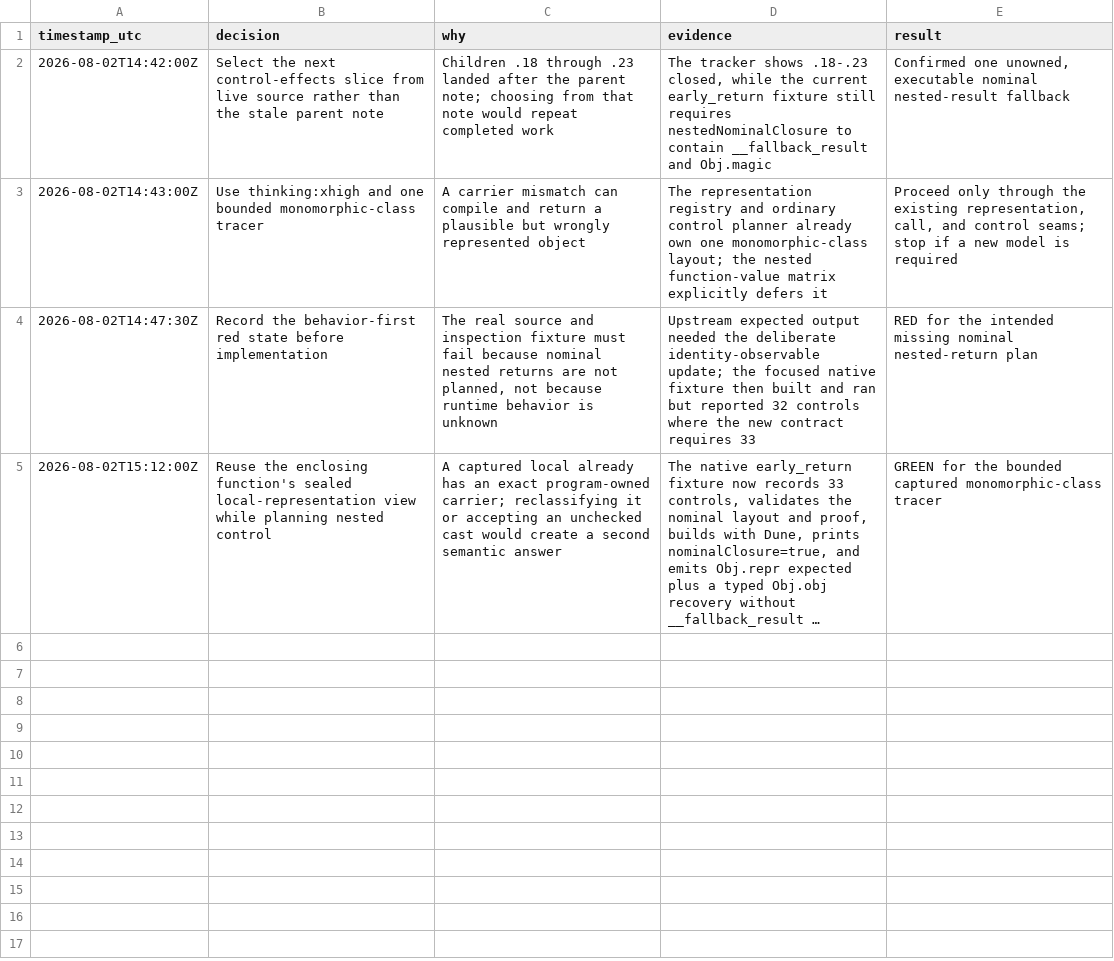
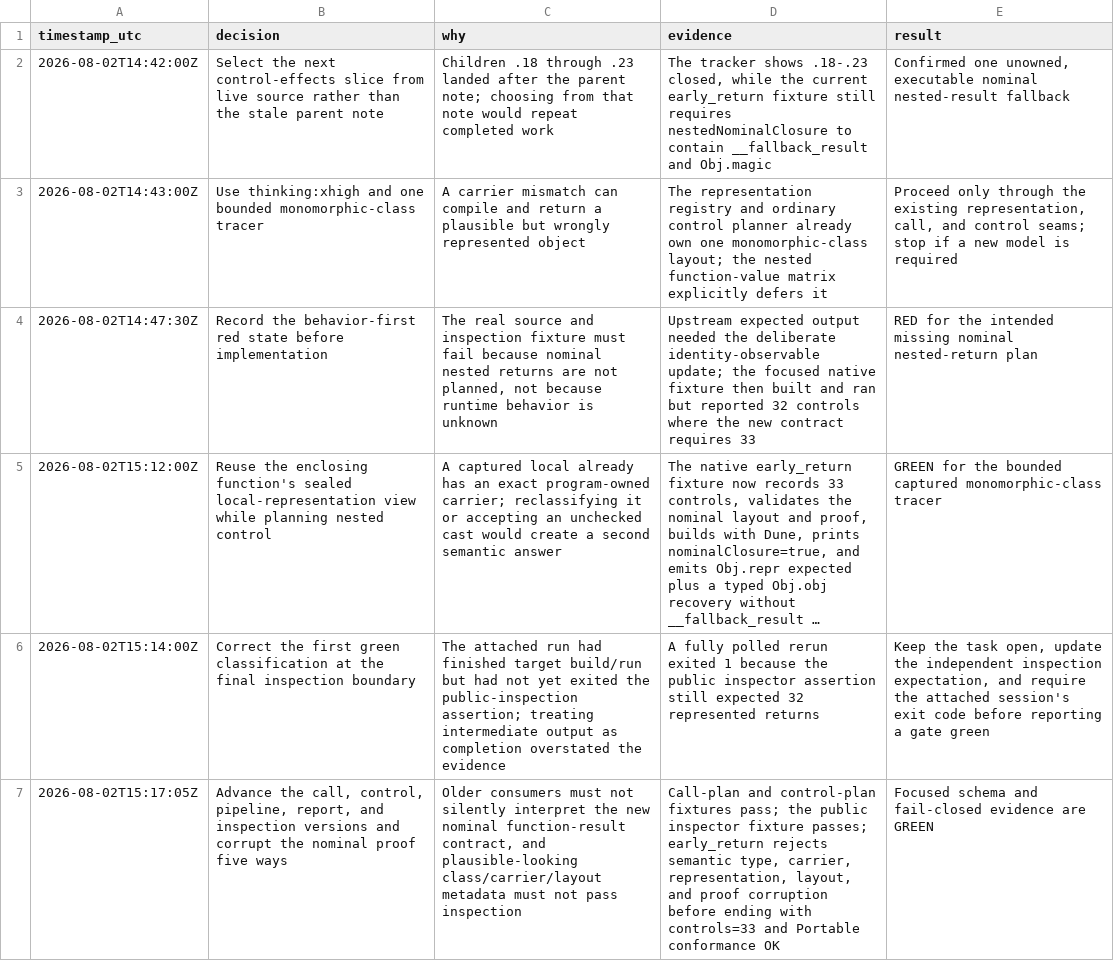
Before and after one commit to fullofcaffeine/hxhx, a TSV file: .audit/haxe_ocaml-w32h3.24-audit-2026-08-02.tsv, drawn as a sheet; long unchanged cells end in …; the diff names each change by its address in the sheet, - before the commit and + after, or states it on an @@ line.

Commit message:
test(ocaml): version nominal closure proofs
The lowering report, call model, control model, function-plan pipelines, and public inspection result now use new versions for the newly admitted class-valued closure result. Existing fixtures and reviewed goldens were migrated together so an older consumer cannot silently interpret the expanded contract.\n\nThe call-plan fixture proves class results are allowed only in the result position for this slice. The real early-return fixture now verifies the public inspection output and deliberately corrupts the class name, carrier, representation identity, layout revision, and proof ID; every corruption is rejected before it can count as valid evidence. This commit also repairs the call-plan test helper to supply the already-required empty IMap interface plan.

```diff
--- a/.audit/haxe_ocaml-w32h3.24-audit-2026-08-02.tsv
+++ b/.audit/haxe_ocaml-w32h3.24-audit-2026-08-02.tsv
+row 6: 2026-08-02T15:14:00Z | Correct the first green classification at the final inspection boundary | The attached run had finished target build/run but had not yet exited the public-inspection assertion; treating intermediate output as completion overstated the evidence | A fully polled rerun exited 1 because the public inspector assertion still expected 32 represented returns | Keep the task open, update the independent inspection expectation, and require the attached session's exit code before reporting a gate green
+row 7: 2026-08-02T15:17:05Z | Advance the call, control, pipeline, report, and inspection versions and corrupt the nominal proof five ways | Older consumers must not silently interpret the new nominal function-result contract, and plausible-looking class/carrier/layout metadata must not pass inspection | Call-plan and control-plan fixtures pass; the public inspector fixture passes; early_return rejects semantic type, carrier, representation, layout, and proof corruption before ending with controls=33 and Portable conformance OK | Focused schema and fail-closed evidence are GREEN
```
Also changed, not shown: 42 other files.
